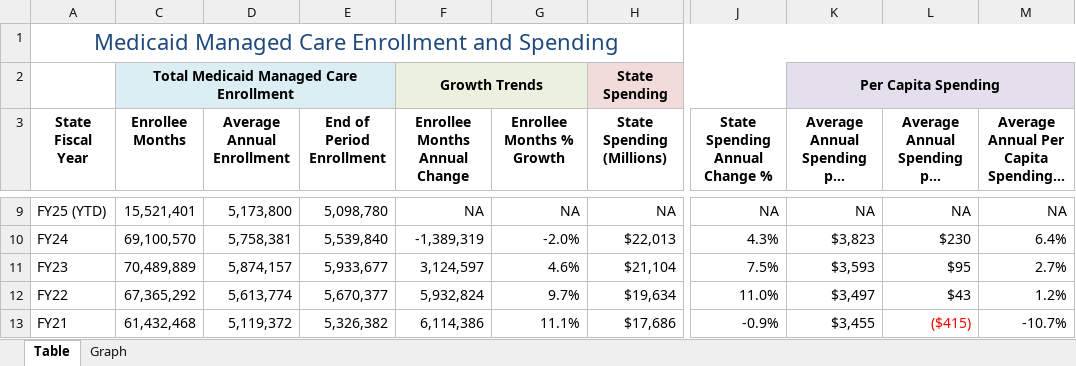
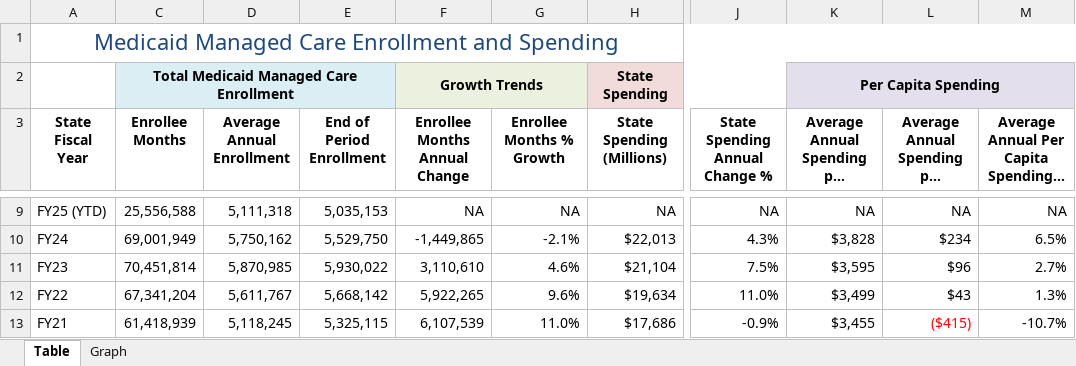
Before and after one commit to steptwopolicy/s2p_data_analyses, an Excel workbook: mmc_enrollment_vs_spending.xlsx, sheet Table, drawn as a sheet; only a part is shown, gaps mark what is left out; long unchanged cells end in …; values as stored, in another font and other column widths than the file's, no borders; the diff covers the shown part only; the diff names each change by its address in the sheet, - before the commit and + after, or states it on an @@ line.

```diff
--- a/mmc_enrollment_vs_spending.xlsx (sheet Table)
+++ b/mmc_enrollment_vs_spending.xlsx (sheet Table)
-C9 (Enrollee Months): 15,521,401
+C9 (Enrollee Months): 25,556,588
-D9 (Average Annual Enrollment): 5,173,800
+D9 (Average Annual Enrollment): 5,111,318
-E9 (End of Period Enrollment): 5,098,780
+E9 (End of Period Enrollment): 5,035,153
-C10 (Enrollee Months): 69,100,570
+C10 (Enrollee Months): 69,001,949
-D10 (Average Annual Enrollment): 5,758,381
+D10 (Average Annual Enrollment): 5,750,162
-E10 (End of Period Enrollment): 5,539,840
+E10 (End of Period Enrollment): 5,529,750
-F10 (Enrollee Months Annual Change): -1,389,319
+F10 (Enrollee Months Annual Change): -1,449,865
-G10 (Enrollee Months % Growth): -2.0%
+G10 (Enrollee Months % Growth): -2.1%
-K10: $3,823
+K10: $3,828
-L10: $230
+L10: $234
-M10: 6.4%
+M10: 6.5%
-C11 (Enrollee Months): 70,489,889
+C11 (Enrollee Months): 70,451,814
-D11 (Average Annual Enrollment): 5,874,157
+D11 (Average Annual Enrollment): 5,870,985
-E11 (End of Period Enrollment): 5,933,677
+E11 (End of Period Enrollment): 5,930,022
-F11 (Enrollee Months Annual Change): 3,124,597
+F11 (Enrollee Months Annual Change): 3,110,610
-K11: $3,593
+K11: $3,595
-L11: $95
+L11: $96
-C12 (Enrollee Months): 67,365,292
+C12 (Enrollee Months): 67,341,204
-D12 (Average Annual Enrollment): 5,613,774
+D12 (Average Annual Enrollment): 5,611,767
-E12 (End of Period Enrollment): 5,670,377
+E12 (End of Period Enrollment): 5,668,142
-F12 (Enrollee Months Annual Change): 5,932,824
+F12 (Enrollee Months Annual Change): 5,922,265
-G12 (Enrollee Months % Growth): 9.7%
+G12 (Enrollee Months % Growth): 9.6%
-K12: $3,497
+K12: $3,499
-M12: 1.2%
+M12: 1.3%
-C13 (Enrollee Months): 61,432,468
+C13 (Enrollee Months): 61,418,939
-D13 (Average Annual Enrollment): 5,119,372
+D13 (Average Annual Enrollment): 5,118,245
-E13 (End of Period Enrollment): 5,326,382
+E13 (End of Period Enrollment): 5,325,115
-F13 (Enrollee Months Annual Change): 6,114,386
+F13 (Enrollee Months Annual Change): 6,107,539
-G13 (Enrollee Months % Growth): 11.1%
+G13 (Enrollee Months % Growth): 11.0%
```
Also changed, not shown: 1 added row, 1 removed row and 74 edited cells elsewhere in this sheet, sheet Graph, hidden cells, charts or pictures, mltc_enrollment_vs_spending.xlsx, 10 other files.
